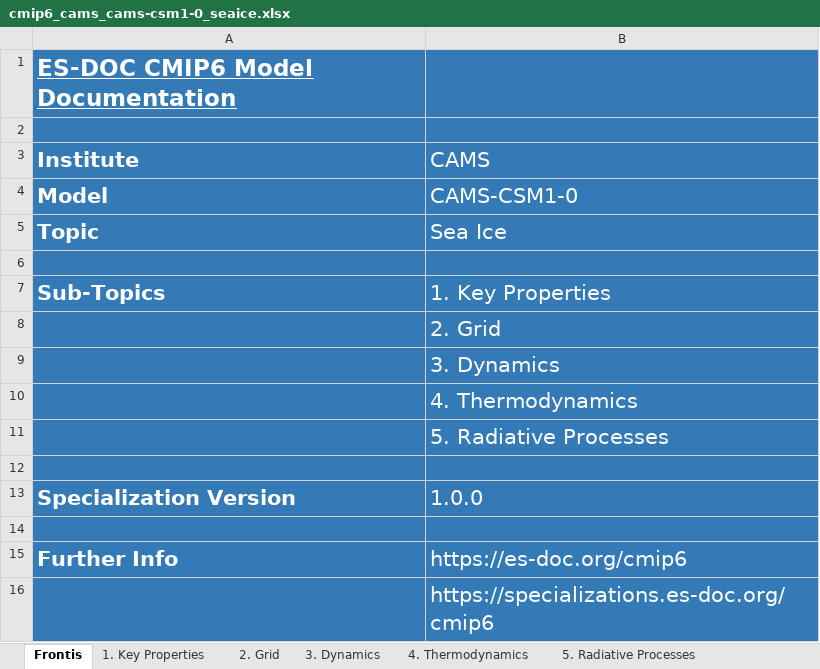
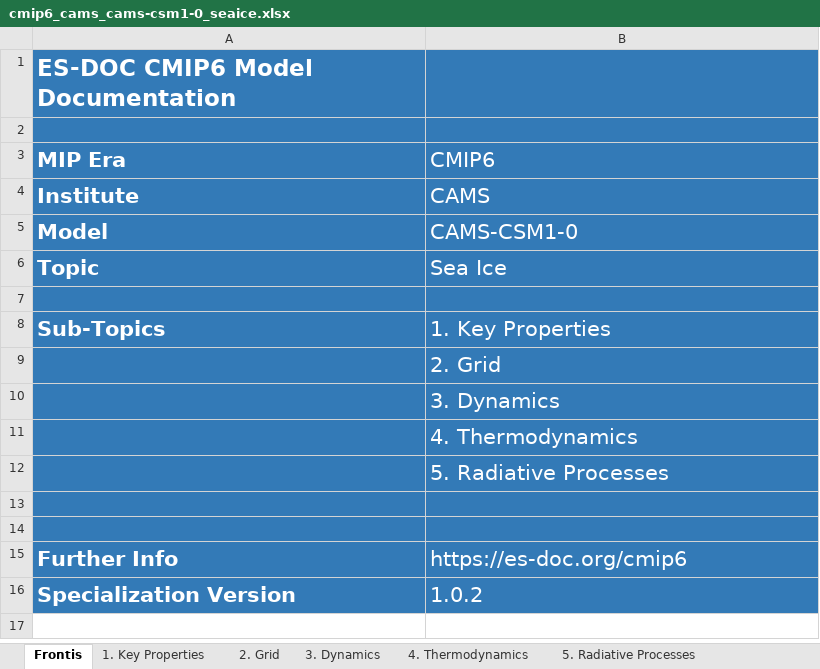
Before and after one commit to ES-DOC-INSTITUTIONAL/cams, an Excel workbook: cmip6/models/cams-csm1-0/cmip6_cams_cams-csm1-0_seaice.xlsx, sheet Frontis, drawn as a sheet; values as stored, in another font and other column widths than the file's, no borders; removed rows and columns are numbered as before the commit, all else as after; the diff names each change by its address in the sheet, - before the commit and + after, or states it on an @@ line.

```diff
--- a/cmip6/models/cams-csm1-0/cmip6_cams_cams-csm1-0_seaice.xlsx (sheet Frontis)
+++ b/cmip6/models/cams-csm1-0/cmip6_cams_cams-csm1-0_seaice.xlsx (sheet Frontis)
-A1 underline: on
+A1 underline: off
+row 3: MIP Era | CMIP6
-row 13: Specialization Version | 1.0.0
-row 16:  | https://specializations.es-doc.org/cmip6
+row 16: Specialization Version | 1.0.2
```
Also changed, not shown: sheet 4. Thermodynamics, sheet 1. Key Properties, sheet 2. Grid, sheet 3. Dynamics, sheet 5. Radiative Processes, hidden cells, cmip6/models/cams-csm1-0/cmip6_cams_cams-csm1-0_atmos.xlsx, cmip6/models/cams-csm1-0/cmip6_cams_cams-csm1-0_land.xlsx, 14 other files.
